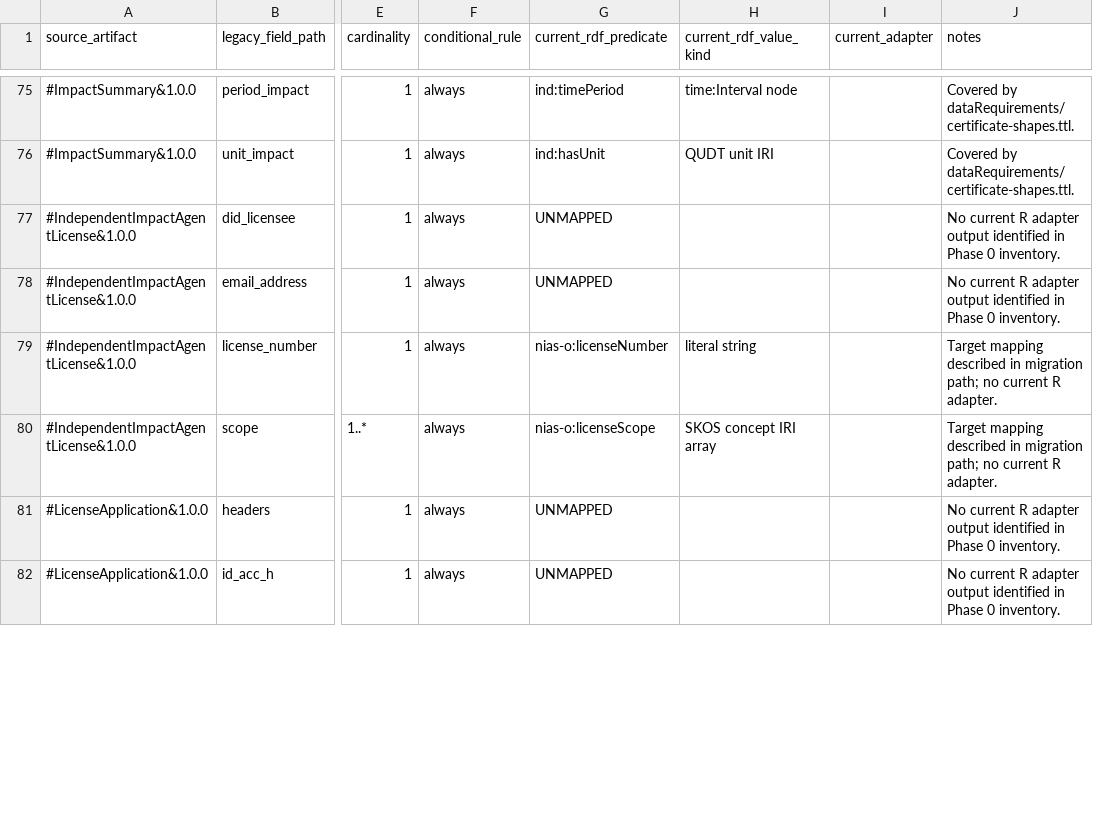
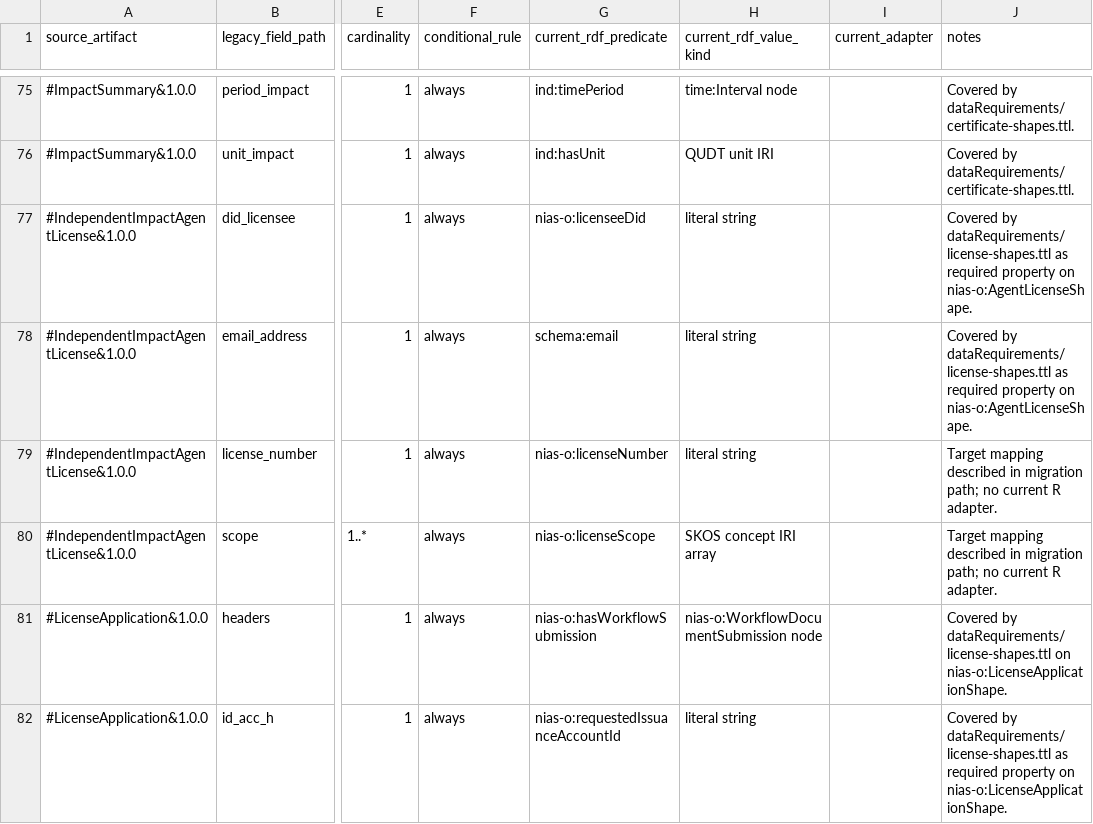
Before and after one commit to IndependentImpact/NovaImpactAccountingStandard, a CSV file: dataRequirements/legacy-field-map.csv, drawn as a sheet; only a part is shown, gaps mark what is left out; the diff covers the shown part only; the diff names each change by its address in the sheet, - before the commit and + after, or states it on an @@ line.

```diff
--- a/dataRequirements/legacy-field-map.csv
+++ b/dataRequirements/legacy-field-map.csv
-G77 (current_rdf_predicate): UNMAPPED
+G77 (current_rdf_predicate): nias-o:licenseeDid
-H77:H78 (current_rdf_value_kind): (empty)
+H77:H78 (current_rdf_value_kind): literal string
-J77:J78 (notes): No current R adapter output identified in Phase 0 inventory.
+J77:J78 (notes): Covered by dataRequirements/license-shapes.ttl as required property on nias-o:AgentLicenseShape.
-G78 (current_rdf_predicate): UNMAPPED
+G78 (current_rdf_predicate): schema:email
-G81 (current_rdf_predicate): UNMAPPED
+G81 (current_rdf_predicate): nias-o:hasWorkflowSubmission
-H81 (current_rdf_value_kind): (empty)
+H81 (current_rdf_value_kind): nias-o:WorkflowDocumentSubmission node
-J81 (notes): No current R adapter output identified in Phase 0 inventory.
+J81 (notes): Covered by dataRequirements/license-shapes.ttl on nias-o:LicenseApplicationShape.
-G82 (current_rdf_predicate): UNMAPPED
+G82 (current_rdf_predicate): nias-o:requestedIssuanceAccountId
-H82 (current_rdf_value_kind): (empty)
+H82 (current_rdf_value_kind): literal string
-J82 (notes): No current R adapter output identified in Phase 0 inventory.
+J82 (notes): Covered by dataRequirements/license-shapes.ttl as required property on nias-o:LicenseApplicationShape.
```
Also changed, not shown: 78 edited cells elsewhere in this file, 12 other files.
